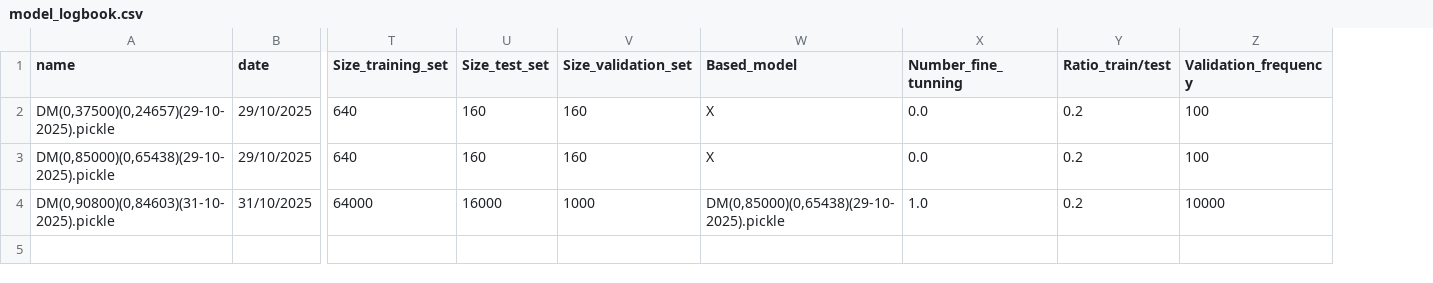
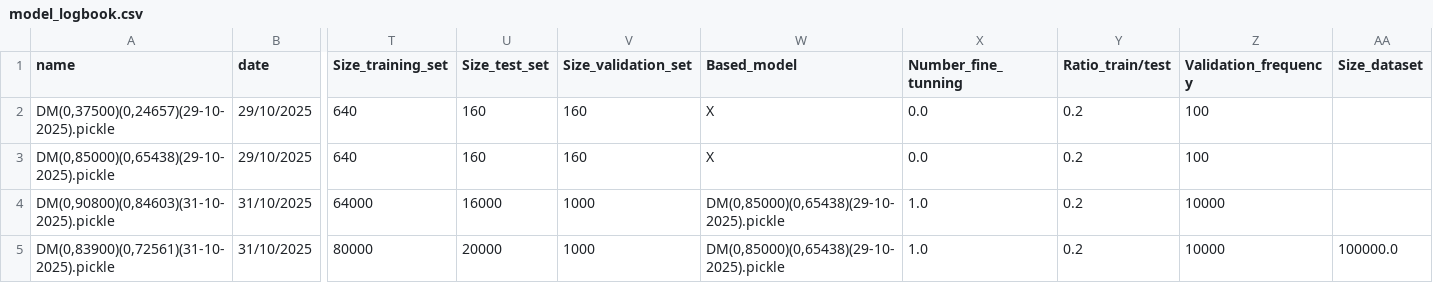
Before and after one commit to minicube707/python--AI, a CSV file: Convolutional Neural Network/ConvDigit/Package M-NIST Digit2/LogBook/model_logbook.csv, drawn as a sheet; only a part is shown, gaps mark what is left out; rows hold the shown columns only; the diff names each change by its address in the sheet, - before the commit and + after, or states it on an @@ line.

Commit message:
New Model

```diff
--- a/Convolutional Neural Network/ConvDigit/Package M-NIST Digit2/LogBook/model_logbook.csv
+++ b/Convolutional Neural Network/ConvDigit/Package M-NIST Digit2/LogBook/model_logbook.csv
+column AA (Size_dataset), empty
+row 5: DM(0,83900)(0,72561)(31-10-2025).pickle | 31/10/2025 | 80000 | 20000 | 1000 | DM(0,85000)(0,65438)(29-10-2025).pickle | 1.0 | 0.2 | 10000 | 100000.0
```
Also changed, not shown: 1 other file.
